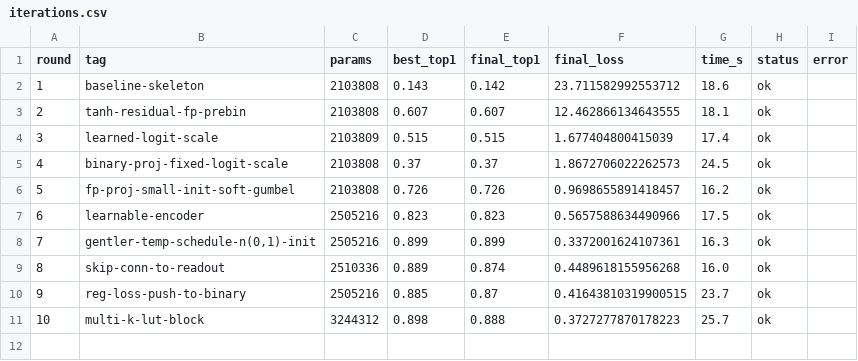
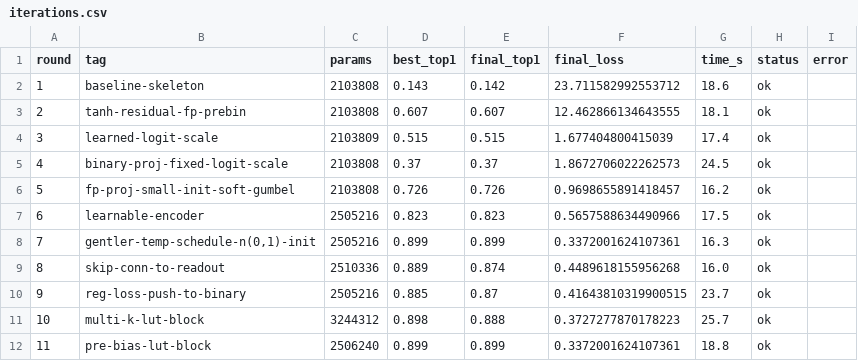
Before and after one commit to G-reen-vibe/bitforge, a CSV file: results/iterations.csv, drawn as a sheet.

```diff
--- a/results/iterations.csv
+++ b/results/iterations.csv
@@ -11 +11,2 @@ round,tag,params,best_top1,final_top1,final_loss,time_s,status,error
 10,multi-k-lut-block,3244312,0.898,0.888,0.3727277870178223,25.7,ok,
+11,pre-bias-lut-block,2506240,0.899,0.899,0.3372001624107361,18.8,ok,
```
Also changed, not shown: 1 other file.
